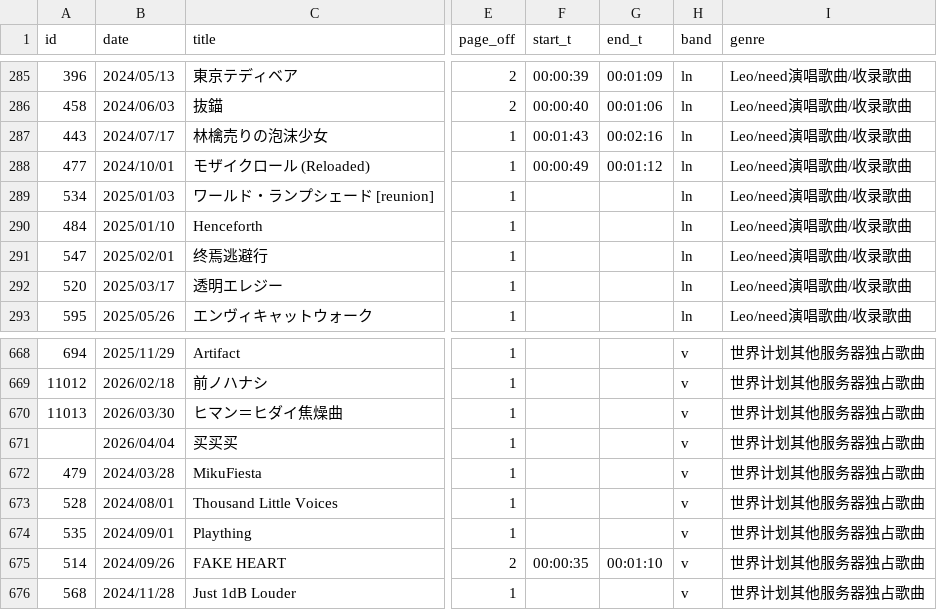
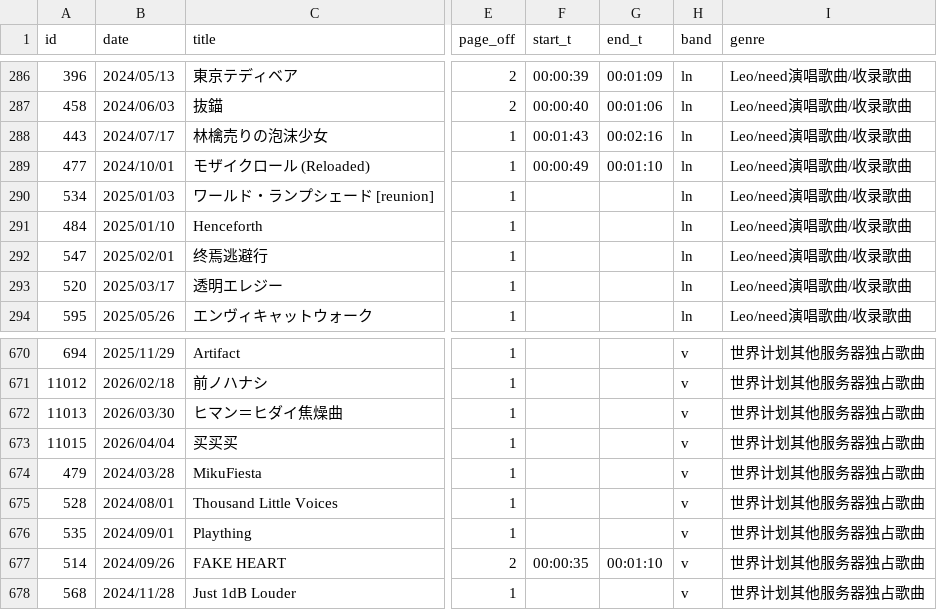
Before and after one commit to Ancenchan/Randktv, a CSV file: database/KaraSeka数据库-Sheet1.csv, drawn as a sheet; only a part is shown, gaps mark what is left out; addresses are those after the commit; the diff covers the shown part only; the diff names each change by its address in the sheet, - before the commit and + after, or states it on an @@ line.

```diff
--- a/database/KaraSeka数据库-Sheet1.csv
+++ b/database/KaraSeka数据库-Sheet1.csv
-G289 (end_t): 00:01:12
+G289 (end_t): 00:01:10
-A673 (id): (empty)
+A673 (id): 11015
```
Also changed, not shown: 3 added rows and 3 edited cells elsewhere in this file, 1 other file.
